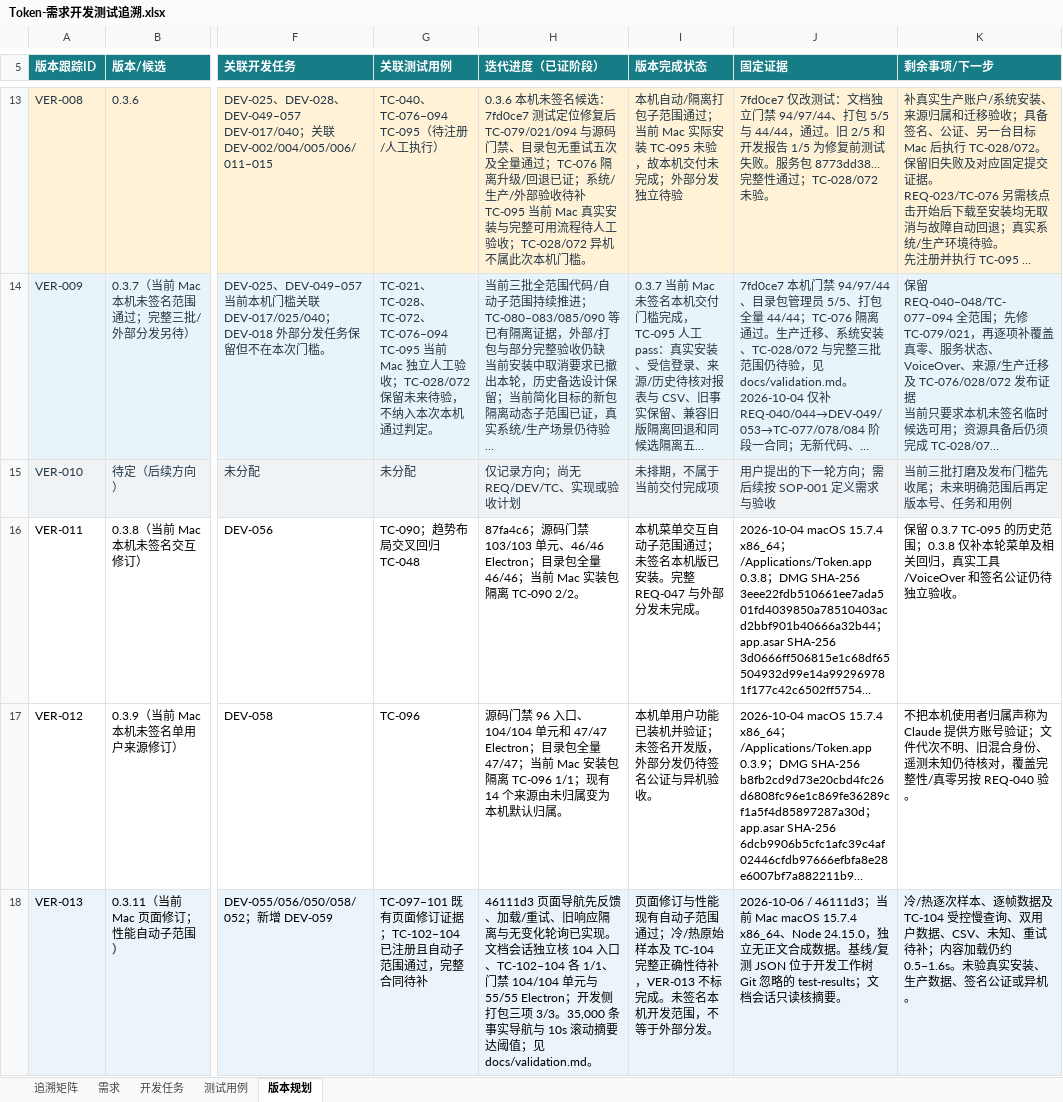
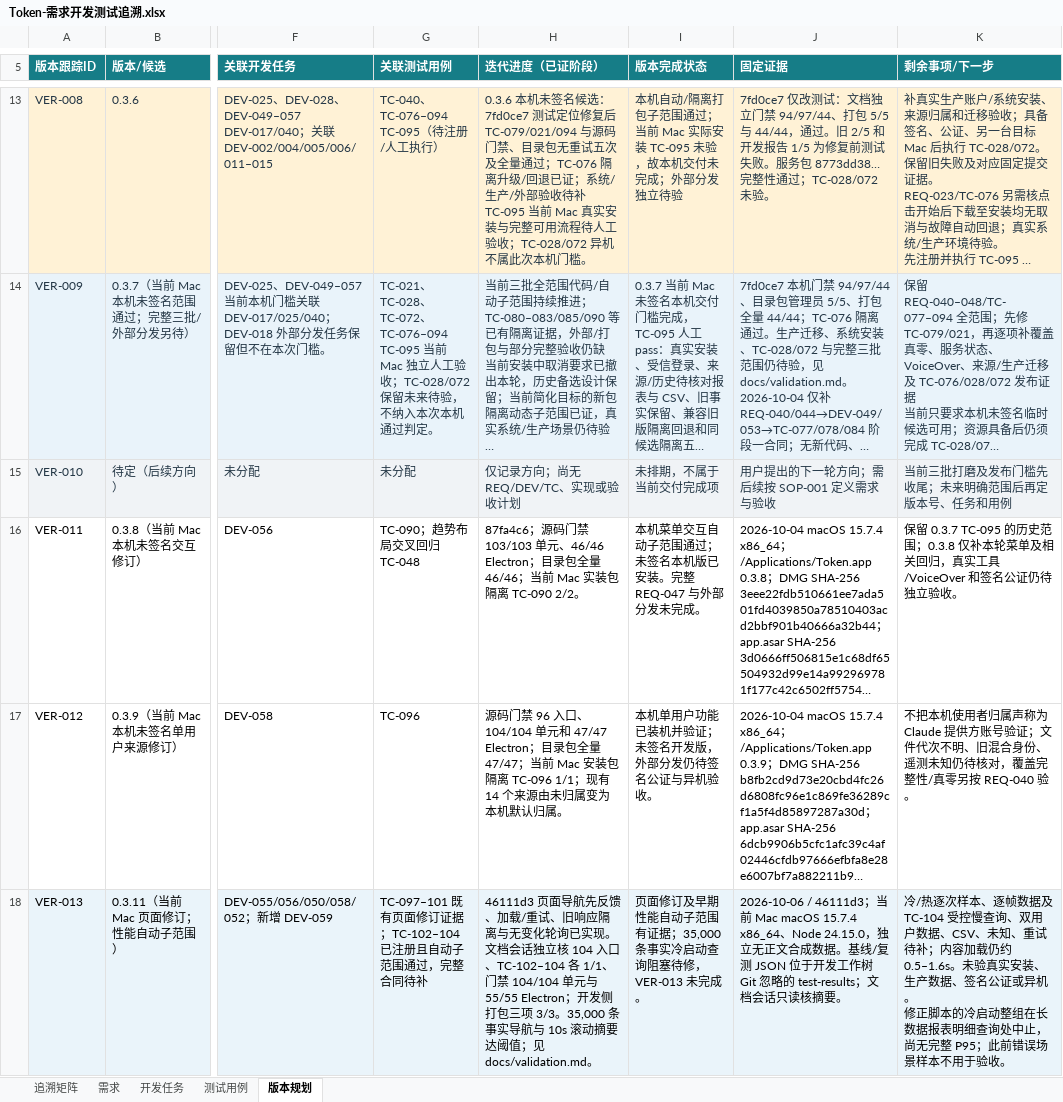
Before and after one commit to lzhe72/Token, an Excel workbook: outputs/20261002-token-docs/Token-需求开发测试追溯.xlsx, sheet 版本规划, drawn as a sheet; only a part is shown, gaps mark what is left out; long unchanged cells end in …; values as stored, in another font and other column widths than the file's, no borders; ↵ is a line break in a cell; the diff names each change by its address in the sheet, - before the commit and + after, or states it on an @@ line.

```diff
--- a/outputs/20261002-token-docs/Token-需求开发测试追溯.xlsx (sheet 版本规划)
+++ b/outputs/20261002-token-docs/Token-需求开发测试追溯.xlsx (sheet 版本规划)
-I18 (版本完成状态): 页面修订与性能现有自动子范围通过；冷/热原始样本及 TC-104 完整正确性待补，VER-013 不标完成。未签名本机开发范围，不等于外部分发。
+I18 (版本完成状态): 页面修订及早期性能自动子范围有证据；35,000 条事实冷启动查询阻塞待修，VER-013 未完成。
-K18 (剩余事项/下一步): …或异机。
+K18 (剩余事项/下一步): …或异机。 ↵ 修正脚本的冷启动整组在长数据报表明细查询处中止，尚无完整 P95；此前错误场景样本不用于验收。
```
Also changed, not shown: sheet 测试用例, sheet 追溯矩阵, sheet 开发任务, sheet 需求, 2 other files.
